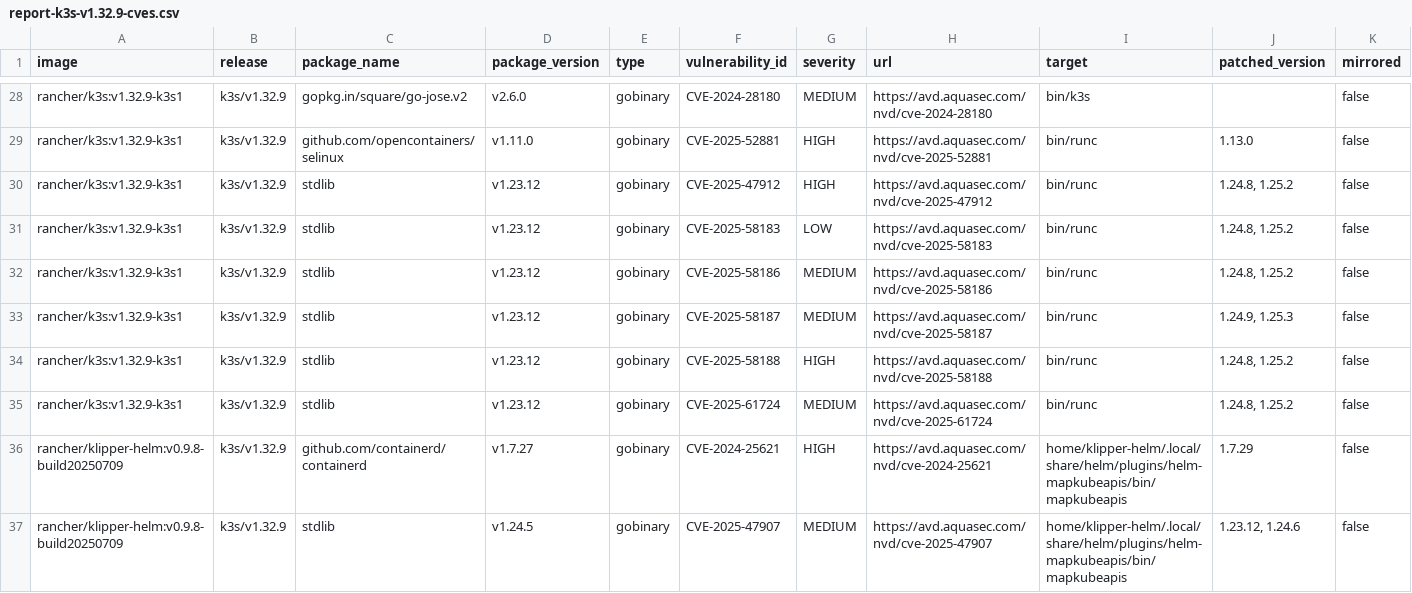
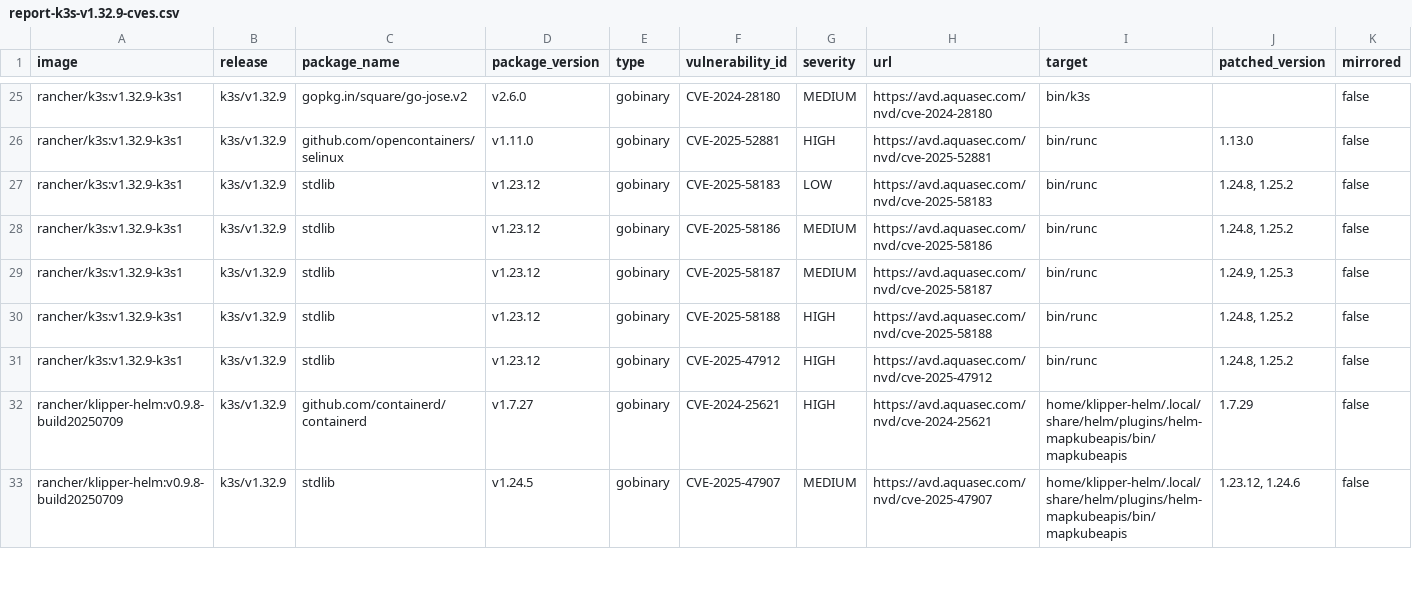
Before and after one commit to k3s-io/scans, a CSV file: docs/csv/report-k3s-v1.32.9-cves.csv, drawn as a sheet; only a part is shown, gaps mark what is left out; removed rows and columns are numbered as before the commit, all else as after; rows hold the shown columns only; the diff covers the shown part only; the diff names each change by its address in the sheet, - before the commit and + after, or states it on an @@ line.

```diff
--- a/docs/csv/report-k3s-v1.32.9-cves.csv
+++ b/docs/csv/report-k3s-v1.32.9-cves.csv
-row 30: rancher/k3s:v1.32.9-k3s1 | k3s/v1.32.9 | stdlib | v1.23.12 | gobinary | CVE-2025-47912 | HIGH | https://avd.aquasec.com/nvd/cve-2025-47912 | bin/runc | 1.24.8, 1.25.2 | false
-F31 (vulnerability_id): CVE-2025-61724
+F31 (vulnerability_id): CVE-2025-47912
-G31 (severity): MEDIUM
+G31 (severity): HIGH
-H31 (url): https://avd.aquasec.com/nvd/cve-2025-61724
+H31 (url): https://avd.aquasec.com/nvd/cve-2025-47912
```
Also changed, not shown: 7 removed rows and 21 edited cells elsewhere in this file, docs/csv/report-k3s-v1.31.13-cves.csv, docs/csv/report-k3s-v1.33.5-cves.csv, 6 other files.
